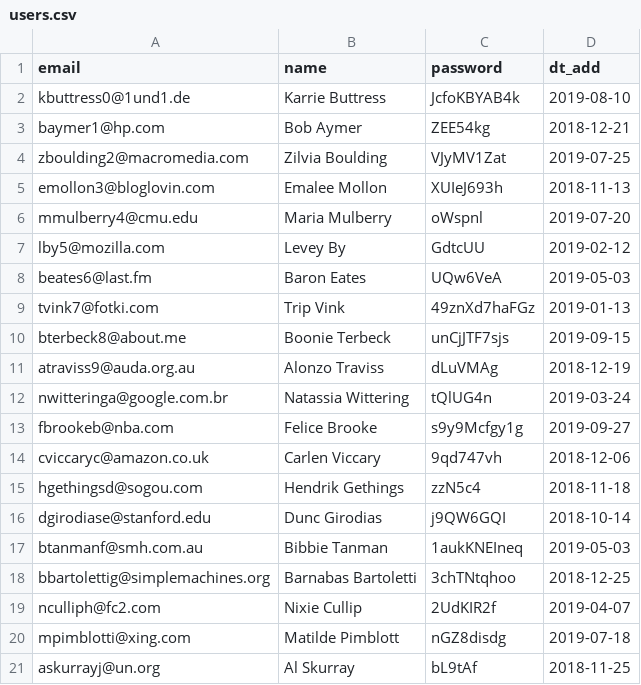
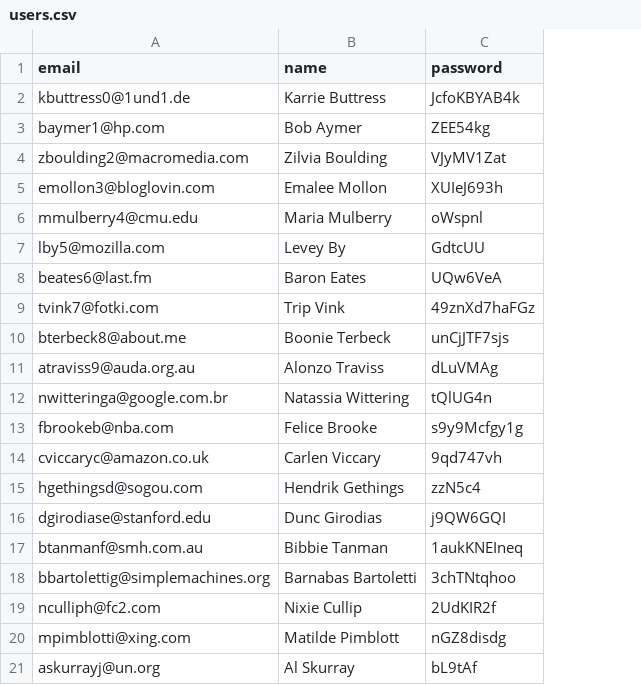
Before and after one commit to htmlacademy-yii/1261731-task-force-1, a CSV file: data/users.csv, drawn as a sheet; the diff names each change by its address in the sheet, - before the commit and + after, or states it on an @@ line.

```diff
--- a/data/users.csv
+++ b/data/users.csv
-column D (dt_add), rows 2-21: 2019-08-10 | 2018-12-21 | 2019-07-25 | 2018-11-13 | 2019-07-20 | 2019-02-12 | 2019-05-03 | 2019-01-13 | 2019-09-15 | 2018-12-19 | 2019-03-24 | 2019-09-27 | 2018-12-06 | 2018-11-18 | 2018-10-14 | 2019-05-03 | 2018-12-25 | 2019-04-07 | 2019-07-18 | 2018-11-25
```
Also changed, not shown: data/profiles.csv, data/replies.csv, 5 other files.
